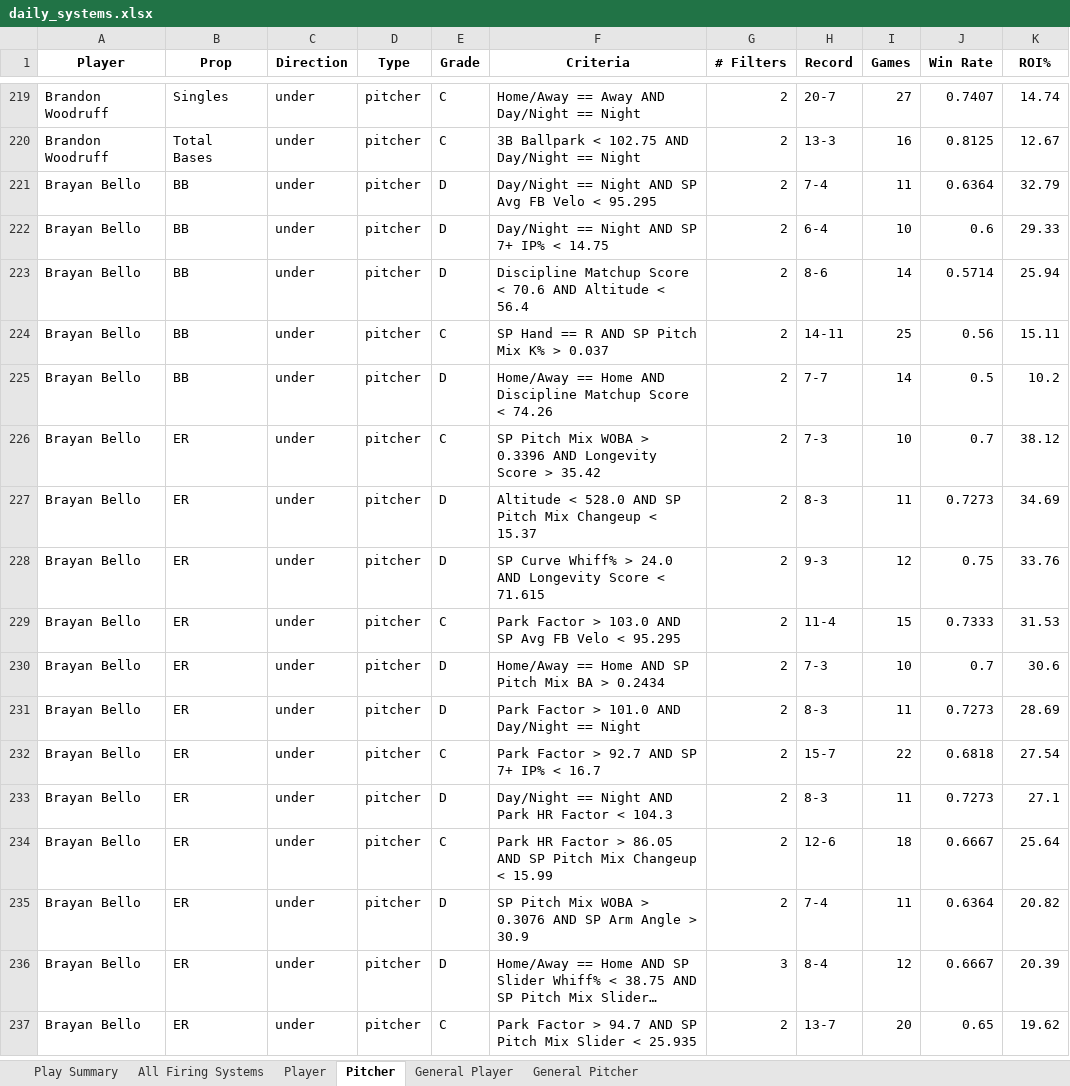
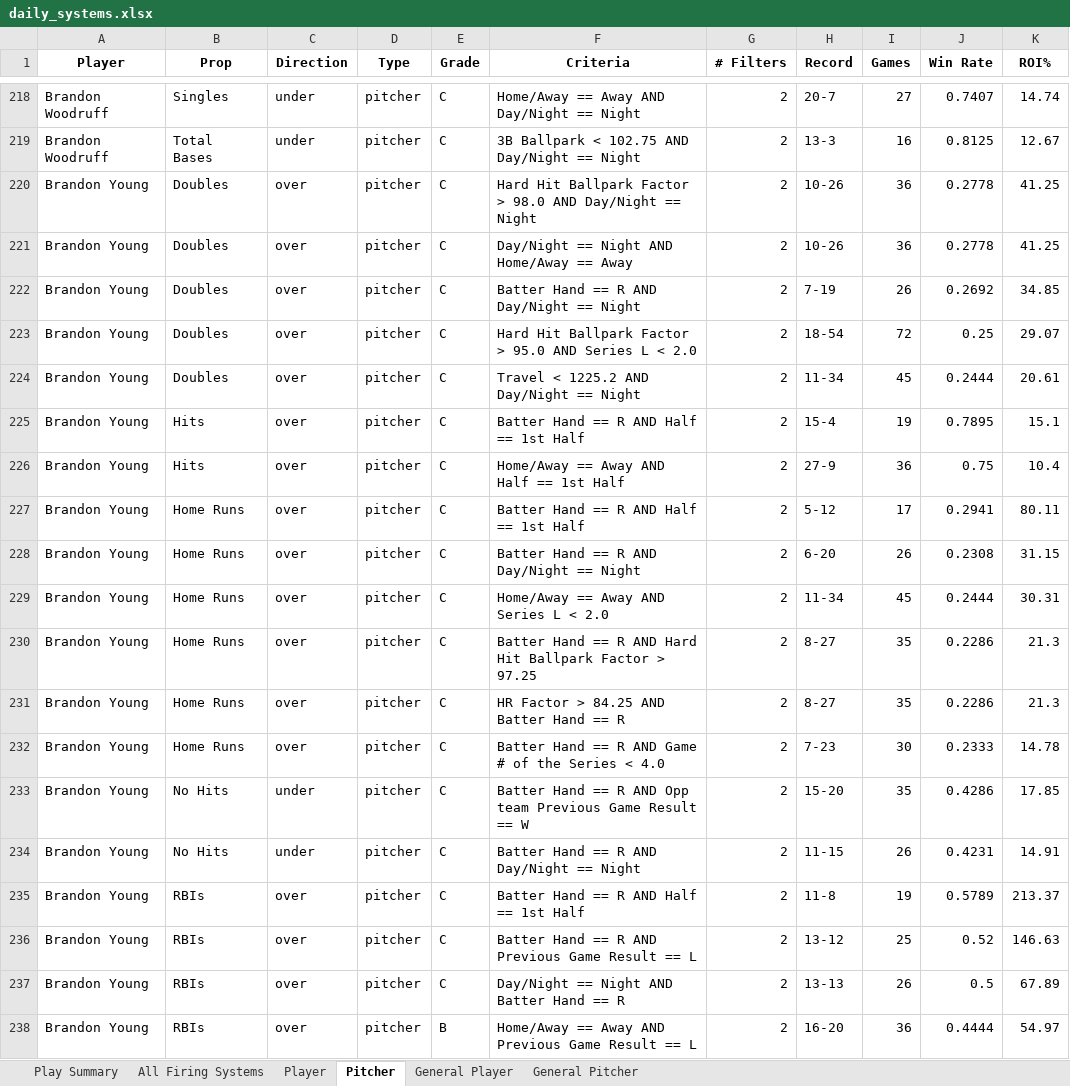
Before and after one commit to 2alexjohnson2-hub/itlb-card, an Excel workbook: daily_systems.xlsx, sheet Pitcher, drawn as a sheet; only a part is shown, gaps mark what is left out; the shorter side is filled out with more unchanged rows; long unchanged cells end in …; values as stored, in another font and other column widths than the file's, no borders; the diff covers the shown part only; the diff names each change by its address in the sheet, - before the commit and + after, or states it on an @@ line.

```diff
--- a/daily_systems.xlsx (sheet Pitcher)
+++ b/daily_systems.xlsx (sheet Pitcher)
+row 220: Brandon Young | Doubles | over | pitcher | C | Hard Hit Ballpark Factor > 98.0 AND Day/Night == Night | 2 | 10-26 | 36 | 0.2778 | 41.25
+row 221: Brandon Young | Doubles | over | pitcher | C | Day/Night == Night AND Home/Away == Away | 2 | 10-26 | 36 | 0.2778 | 41.25
+row 222: Brandon Young | Doubles | over | pitcher | C | Batter Hand == R AND Day/Night == Night | 2 | 7-19 | 26 | 0.2692 | 34.85
+row 223: Brandon Young | Doubles | over | pitcher | C | Hard Hit Ballpark Factor > 95.0 AND Series L < 2.0 | 2 | 18-54 | 72 | 0.25 | 29.07
+row 224: Brandon Young | Doubles | over | pitcher | C | Travel < 1225.2 AND Day/Night == Night | 2 | 11-34 | 45 | 0.2444 | 20.61
+row 225: Brandon Young | Hits | over | pitcher | C | Batter Hand == R AND Half == 1st Half | 2 | 15-4 | 19 | 0.7895 | 15.1
+row 226: Brandon Young | Hits | over | pitcher | C | Home/Away == Away AND Half == 1st Half | 2 | 27-9 | 36 | 0.75 | 10.4
+row 227: Brandon Young | Home Runs | over | pitcher | C | Batter Hand == R AND Half == 1st Half | 2 | 5-12 | 17 | 0.2941 | 80.11
+row 228: Brandon Young | Home Runs | over | pitcher | C | Batter Hand == R AND Day/Night == Night | 2 | 6-20 | 26 | 0.2308 | 31.15
+row 229: Brandon Young | Home Runs | over | pitcher | C | Home/Away == Away AND Series L < 2.0 | 2 | 11-34 | 45 | 0.2444 | 30.31
+row 230: Brandon Young | Home Runs | over | pitcher | C | Batter Hand == R AND Hard Hit Ballpark Factor > 97.25 | 2 | 8-27 | 35 | 0.2286 | 21.3
+row 231: Brandon Young | Home Runs | over | pitcher | C | HR Factor > 84.25 AND Batter Hand == R | 2 | 8-27 | 35 | 0.2286 | 21.3
+row 232: Brandon Young | Home Runs | over | pitcher | C | Batter Hand == R AND Game # of the Series < 4.0 | 2 | 7-23 | 30 | 0.2333 | 14.78
+row 233: Brandon Young | No Hits | under | pitcher | C | Batter Hand == R AND Opp team Previous Game Result == W | 2 | 15-20 | 35 | 0.4286 | 17.85
+row 234: Brandon Young | No Hits | under | pitcher | C | Batter Hand == R AND Day/Night == Night | 2 | 11-15 | 26 | 0.4231 | 14.91
+row 235: Brandon Young | RBIs | over | pitcher | C | Batter Hand == R AND Half == 1st Half | 2 | 11-8 | 19 | 0.5789 | 213.37
+row 236: Brandon Young | RBIs | over | pitcher | C | Batter Hand == R AND Previous Game Result == L | 2 | 13-12 | 25 | 0.52 | 146.63
+row 237: Brandon Young | RBIs | over | pitcher | C | Day/Night == Night AND Batter Hand == R | 2 | 13-13 | 26 | 0.5 | 67.89
+row 238: Brandon Young | RBIs | over | pitcher | B | Home/Away == Away AND Previous Game Result == L | 2 | 16-20 | 36 | 0.4444 | 54.97
```
Also changed, not shown: 16 added rows and 43 removed rows elsewhere in this sheet, sheet All Firing Systems, sheet Play Summary, sheet Player, sheet General Player.
